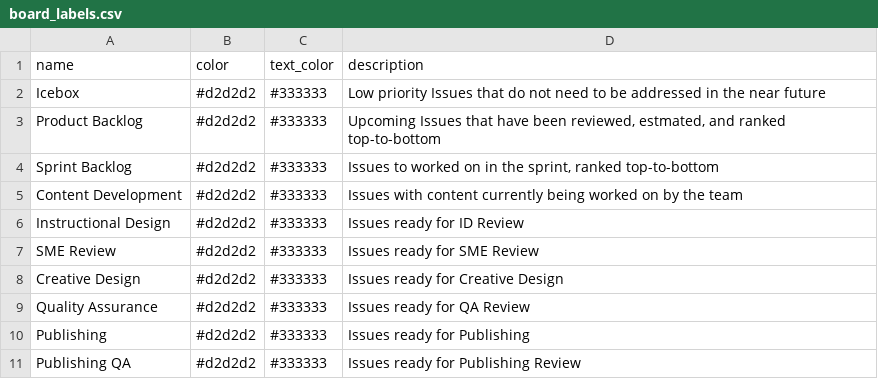
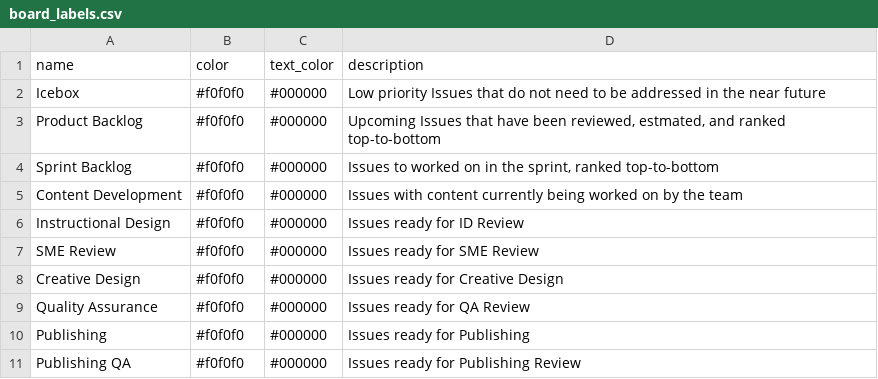
Before and after one commit to rofrano/gitlab-kanban, a CSV file: samples/board_labels.csv, drawn as a sheet.

```diff
--- a/samples/board_labels.csv
+++ b/samples/board_labels.csv
@@ -1,11 +1,11 @@
 "name","color","text_color","description"
-"Icebox","#d2d2d2","#333333","Low priority Issues that do not need to be addressed in the near future"
-"Product Backlog","#d2d2d2","#333333","Upcoming Issues that have been reviewed, estmated, and ranked top-to-bottom"
-"Sprint Backlog","#d2d2d2","#333333","Issues to worked on in the sprint, ranked top-to-bottom"
-"Content Development","#d2d2d2","#333333","Issues with content currently being worked on by the team"
-"Instructional Design","#d2d2d2","#333333","Issues ready for ID Review"
-"SME Review","#d2d2d2","#333333","Issues ready for SME Review"
-"Creative Design","#d2d2d2","#333333","Issues ready for Creative Design"
-"Quality Assurance","#d2d2d2","#333333","Issues ready for QA Review"
-"Publishing","#d2d2d2","#333333","Issues ready for Publishing"
-"Publishing QA","#d2d2d2","#333333","Issues ready for Publishing Review"
+"Icebox","#f0f0f0","#000000","Low priority Issues that do not need to be addressed in the near future"
+"Product Backlog","#f0f0f0","#000000","Upcoming Issues that have been reviewed, estmated, and ranked top-to-bottom"
+"Sprint Backlog","#f0f0f0","#000000","Issues to worked on in the sprint, ranked top-to-bottom"
+"Content Development","#f0f0f0","#000000","Issues with content currently being worked on by the team"
+"Instructional Design","#f0f0f0","#000000","Issues ready for ID Review"
+"SME Review","#f0f0f0","#000000","Issues ready for SME Review"
+"Creative Design","#f0f0f0","#000000","Issues ready for Creative Design"
+"Quality Assurance","#f0f0f0","#000000","Issues ready for QA Review"
+"Publishing","#f0f0f0","#000000","Issues ready for Publishing"
+"Publishing QA","#f0f0f0","#000000","Issues ready for Publishing Review"
```
Also changed, not shown: samples/github_labels.csv, samples/zenhub_board_labels.csv.
